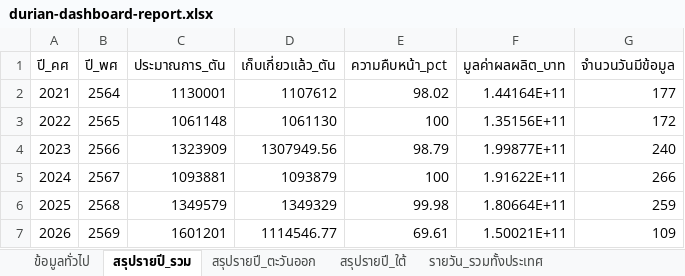
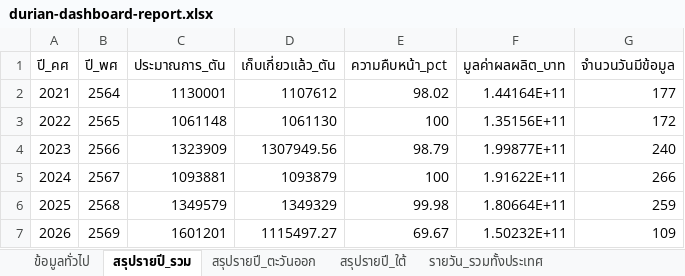
Before and after one commit to yohaken/cursor-agent, an Excel workbook: data/durian-dashboard-report.xlsx, sheet สรุปรายปี_รวม, drawn as a sheet; values as stored, in another font and other column widths than the file's, no borders; the diff names each change by its address in the sheet, - before the commit and + after, or states it on an @@ line.

```diff
--- a/data/durian-dashboard-report.xlsx (sheet สรุปรายปี_รวม)
+++ b/data/durian-dashboard-report.xlsx (sheet สรุปรายปี_รวม)
-D7 (เก็บเกี่ยวแล้ว_ตัน): 1114546.77
+D7 (เก็บเกี่ยวแล้ว_ตัน): 1115497.27
-E7 (ความคืบหน้า_pct): 69.61
+E7 (ความคืบหน้า_pct): 69.67
-F7 (มูลค่าผลผลิต_บาท): 1.50021E+11
+F7 (มูลค่าผลผลิต_บาท): 1.50232E+11
```
Also changed, not shown: sheet รายวัน_ภาคใต้, sheet รายสัปดาห์_รวม, sheet รายวัน_รวมทั้งประเทศ, sheet รายวัน_ภาคตะวันออก, sheet สรุปรายปี_ใต้, sheet สรุปรายปี_ตะวันออก, 1 more sheet, 5 other files.
